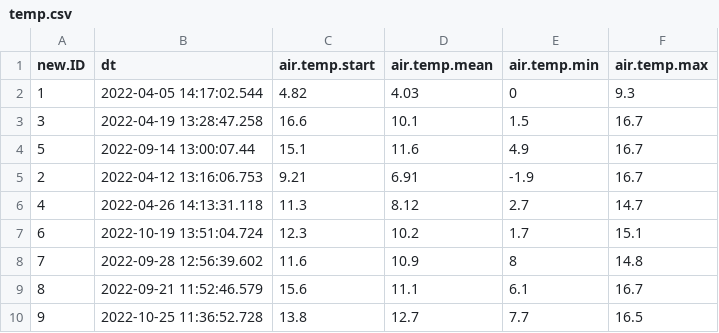
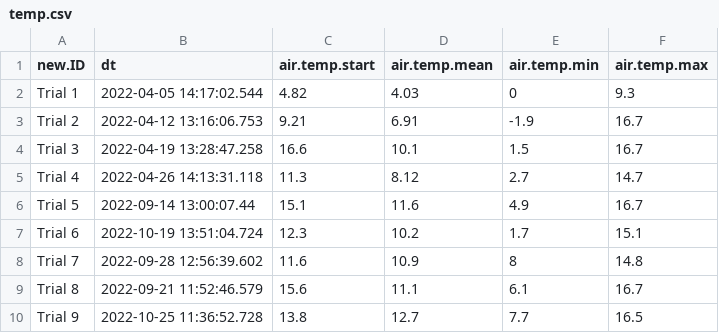
Before and after one commit to AU-BCE-EE/Pedersen-2026-STABIL, a CSV file: output/temp.csv, drawn as a sheet.

```diff
--- a/output/temp.csv
+++ b/output/temp.csv
@@ -1,10 +1,10 @@
 "new.ID","dt","air.temp.start","air.temp.mean","air.temp.min","air.temp.max"
-"1",2022-04-05 14:17:02.544,4.82,4.03,0,9.3
-"3",2022-04-19 13:28:47.258,16.6,10.1,1.5,16.7
-"5",2022-09-14 13:00:07.44,15.1,11.6,4.9,16.7
-"2",2022-04-12 13:16:06.753,9.21,6.91,-1.9,16.7
-"4",2022-04-26 14:13:31.118,11.3,8.12,2.7,14.7
-"6",2022-10-19 13:51:04.724,12.3,10.2,1.7,15.1
-"7",2022-09-28 12:56:39.602,11.6,10.9,8,14.8
-"8",2022-09-21 11:52:46.579,15.6,11.1,6.1,16.7
-"9",2022-10-25 11:36:52.728,13.8,12.7,7.7,16.5
+"Trial 1",2022-04-05 14:17:02.544,4.82,4.03,0,9.3
+"Trial 2",2022-04-12 13:16:06.753,9.21,6.91,-1.9,16.7
+"Trial 3",2022-04-19 13:28:47.258,16.6,10.1,1.5,16.7
+"Trial 4",2022-04-26 14:13:31.118,11.3,8.12,2.7,14.7
+"Trial 5",2022-09-14 13:00:07.44,15.1,11.6,4.9,16.7
+"Trial 6",2022-10-19 13:51:04.724,12.3,10.2,1.7,15.1
+"Trial 7",2022-09-28 12:56:39.602,11.6,10.9,8,14.8
+"Trial 8",2022-09-21 11:52:46.579,15.6,11.1,6.1,16.7
+"Trial 9",2022-10-25 11:36:52.728,13.8,12.7,7.7,16.5
```
Also changed, not shown: output/cum.emis.csv, output/pdat.csv, 20 other files.
